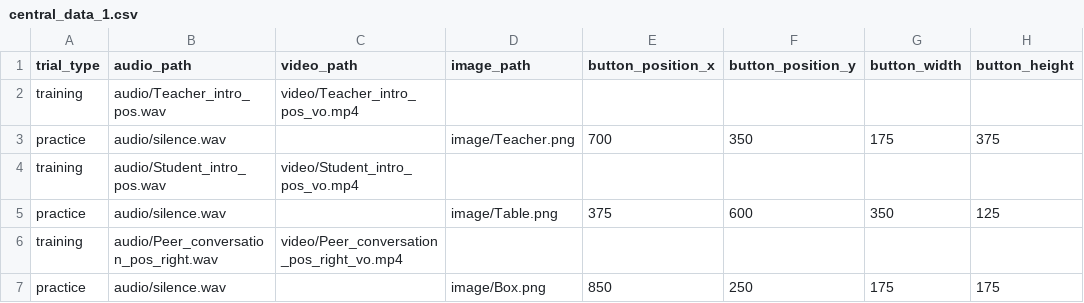
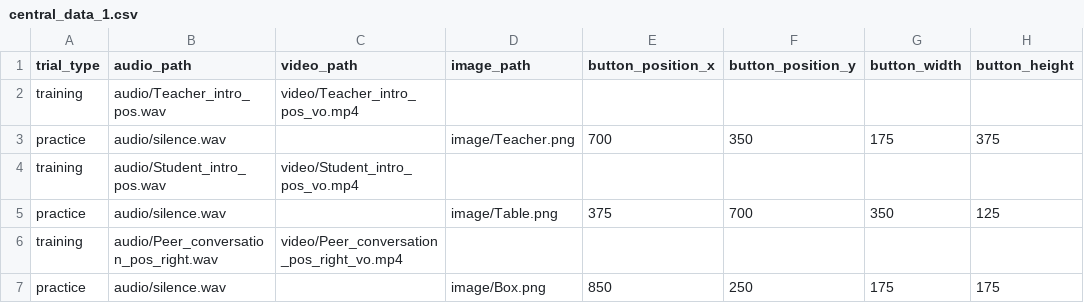
Before and after one commit to ebreitfeld/CourtneyThesis, a CSV file: central_data_1.csv, drawn as a sheet; only a part is shown; the diff names each change by its address in the sheet, - before the commit and + after, or states it on an @@ line.

Commit message:
Update central_data_1.csv

```diff
--- a/central_data_1.csv
+++ b/central_data_1.csv
-F5 (button_position_y): 600
+F5 (button_position_y): 700
```
